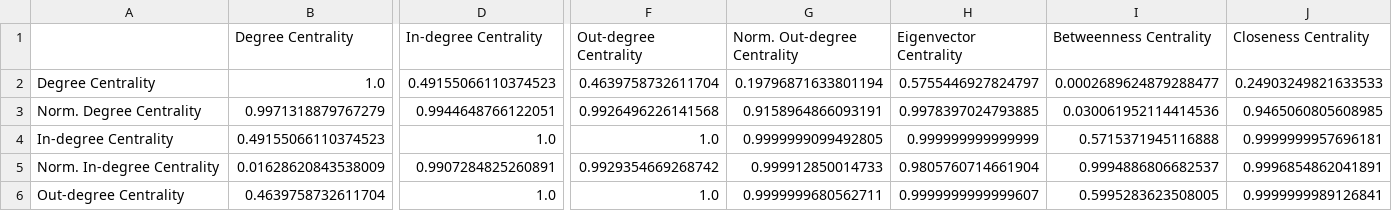
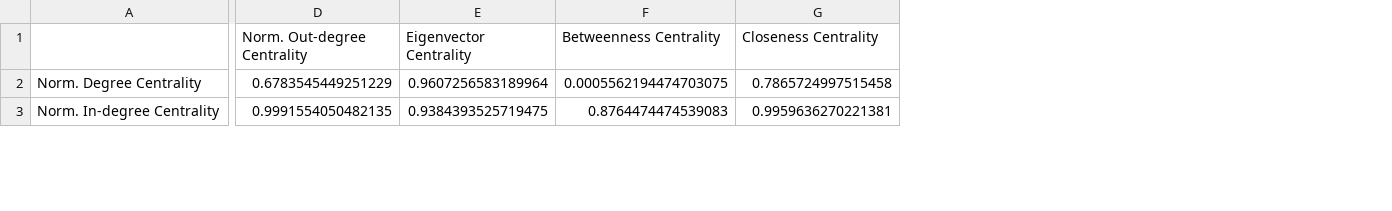
Before and after one commit to M3SOulu/SOSE2025_LeveragingNetworkMethodsForHublikeMicroserviceDetection, a CSV file: RANKSResults/nemenyi_posthoc_test.csv, drawn as a sheet; only a part is shown, gaps mark what is left out; removed rows and columns are numbered as before the commit, all else as after; rows hold the shown columns only; the diff covers the shown part only; the diff names each change by its address in the sheet, - before the commit and + after, or states it on an @@ line.

```diff
--- a/RANKSResults/nemenyi_posthoc_test.csv
+++ b/RANKSResults/nemenyi_posthoc_test.csv
-column B (Degree Centrality), row 3: 0.9971318879767279; row 5: 0.01628620843538009
-column D (In-degree Centrality), row 3: 0.9944648766122051; row 5: 0.9907284825260891
-column F (Out-degree Centrality), row 3: 0.9926496226141568; row 5: 0.9929354669268742
-row 2: Degree Centrality | 1.0 | 0.49155066110374523 | 0.4639758732611704 | 0.19796871633801194 | 0.5755446927824797 | 0.0002689624879288477 | 0.24903249821633533
-D2 (Norm. Out-degree Centrality): 0.9158964866093191
+D2 (Norm. Out-degree Centrality): 0.6783545449251229
-E2 (Eigenvector Centrality): 0.9978397024793885
+E2 (Eigenvector Centrality): 0.9607256583189964
-F2 (Betweenness Centrality): 0.030061952114414536
+F2 (Betweenness Centrality): 0.0005562194474703075
-G2 (Closeness Centrality): 0.9465060805608985
+G2 (Closeness Centrality): 0.7865724997515458
-row 4: In-degree Centrality | 0.49155066110374523 | 1.0 | 1.0 | 0.9999999099492805 | 0.999999999999999 | 0.5715371945116888 | 0.9999999957696181
-D3 (Norm. Out-degree Centrality): 0.999912850014733
+D3 (Norm. Out-degree Centrality): 0.9991554050482135
-E3 (Eigenvector Centrality): 0.9805760714661904
+E3 (Eigenvector Centrality): 0.9384393525719475
-F3 (Betweenness Centrality): 0.9994886806682537
+F3 (Betweenness Centrality): 0.8764474474539083
-G3 (Closeness Centrality): 0.9996854862041891
+G3 (Closeness Centrality): 0.9959636270221381
-row 6: Out-degree Centrality | 0.4639758732611704 | 1.0 | 1.0 | 0.9999999680562711 | 0.9999999999999607 | 0.5995283623508005 | 0.9999999989126841
```
Also changed, not shown: 102 edited cells elsewhere in this file, RANKSResults/spearman_correlation_matrix.csv, 5 other files.
